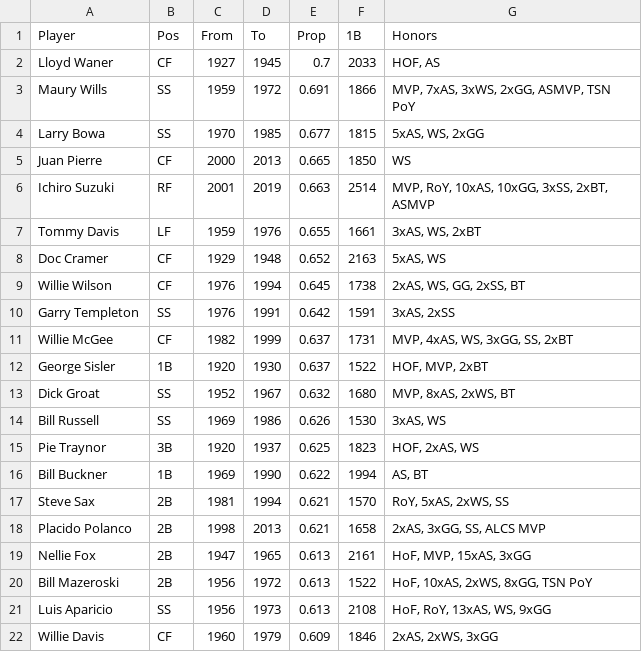
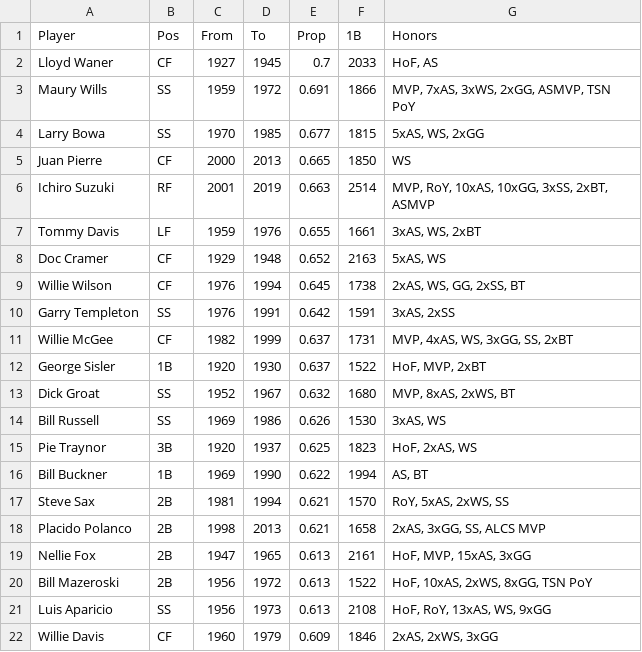
Before and after one commit to jfmusso/HarvardX, a CSV file: SinglesProp_Leaderboard2.csv, drawn as a sheet; only a part is shown.

Commit message:
Add files via upload

```diff
--- a/SinglesProp_Leaderboard2.csv
+++ b/SinglesProp_Leaderboard2.csv
@@ -1,3 +1,3 @@
 Player,Pos,From,To,Prop,1B,Honors
-Lloyd Waner,CF,1927,1945,0.7,2033,"HOF, AS"
+Lloyd Waner,CF,1927,1945,0.7,2033,"HoF, AS"
 Maury Wills,SS,1959,1972,0.691,1866,"MVP, 7xAS, 3xWS, 2xGG, ASMVP, TSN PoY"
@@ -11,6 +11,6 @@ Garry Templeton,SS,1976,1991,0.642,1591,"3xAS, 2xSS"
 Willie McGee,CF,1982,1999,0.637,1731,"MVP, 4xAS, WS, 3xGG, SS, 2xBT"
-George Sisler,1B,1920,1930,0.637,1522,"HOF, MVP, 2xBT"
+George Sisler,1B,1920,1930,0.637,1522,"HoF, MVP, 2xBT"
 Dick Groat,SS,1952,1967,0.632,1680,"MVP, 8xAS, 2xWS, BT"
 Bill Russell,SS,1969,1986,0.626,1530,"3xAS, WS"
-Pie Traynor,3B,1920,1937,0.625,1823,"HOF, 2xAS, WS"
+Pie Traynor,3B,1920,1937,0.625,1823,"HoF, 2xAS, WS"
 Bill Buckner,1B,1969,1990,0.622,1994,"AS, BT"
```
